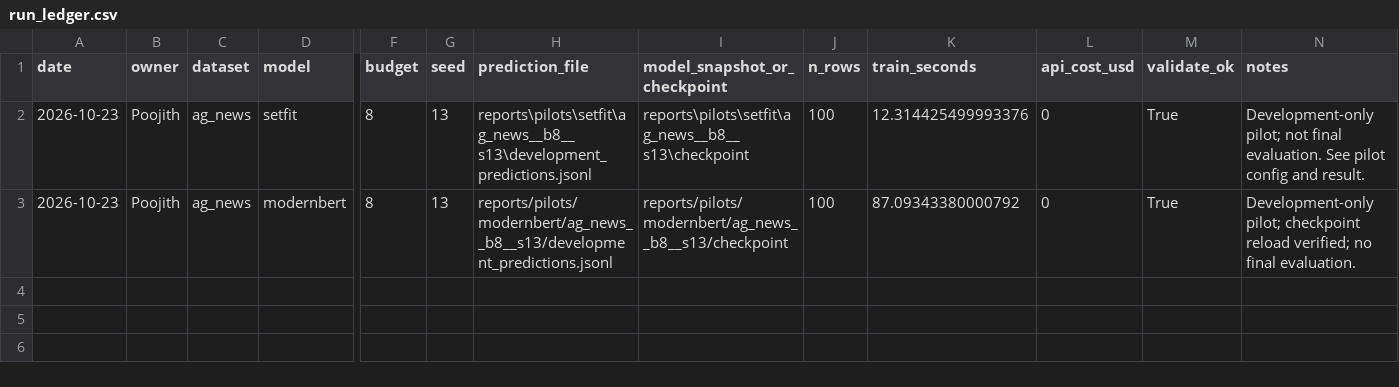
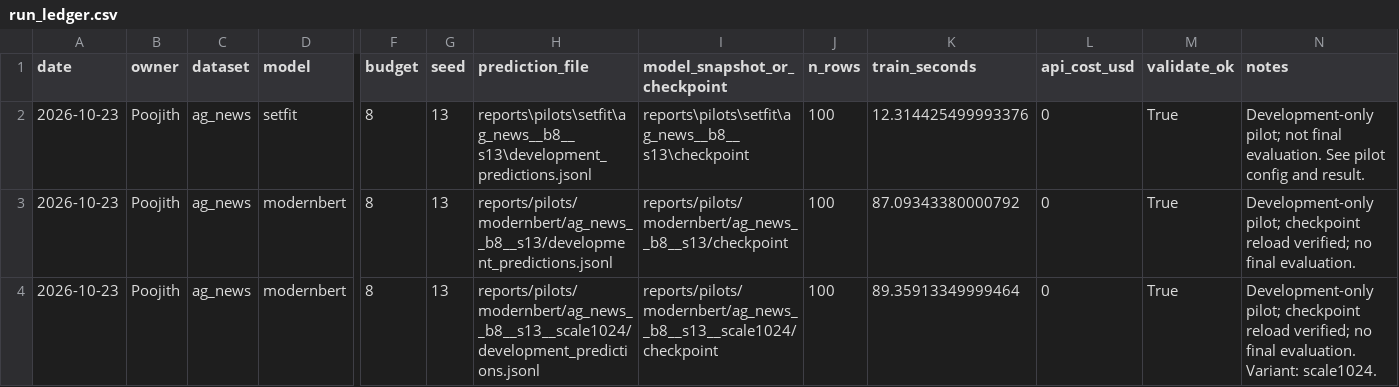
Before and after one commit to Poojithcodes/jev-calibration-study, a CSV file: docs/run_ledger.csv, drawn as a sheet; only a part is shown, gaps mark what is left out; rows hold the shown columns only; the diff names each change by its address in the sheet, - before the commit and + after, or states it on an @@ line.

Commit message:
Validate ModernBERT loss scaling without skipped optimizer updates

```diff
--- a/docs/run_ledger.csv
+++ b/docs/run_ledger.csv
+row 4: 2026-10-23 | Poojith | ag_news | modernbert | 8 | 13 | reports/pilots/modernbert/ag_news__b8__s13__scale1024/development_predictions.jsonl | reports/pilots/modernbert/ag_news__b8__s13__scale1024/checkpoint | 100 | 89.35913349999464 | 0 | True | Development-only pilot; checkpoint reload verified; no final evaluation. Variant: scale1024.
```
Also changed, not shown: 11 other files.
